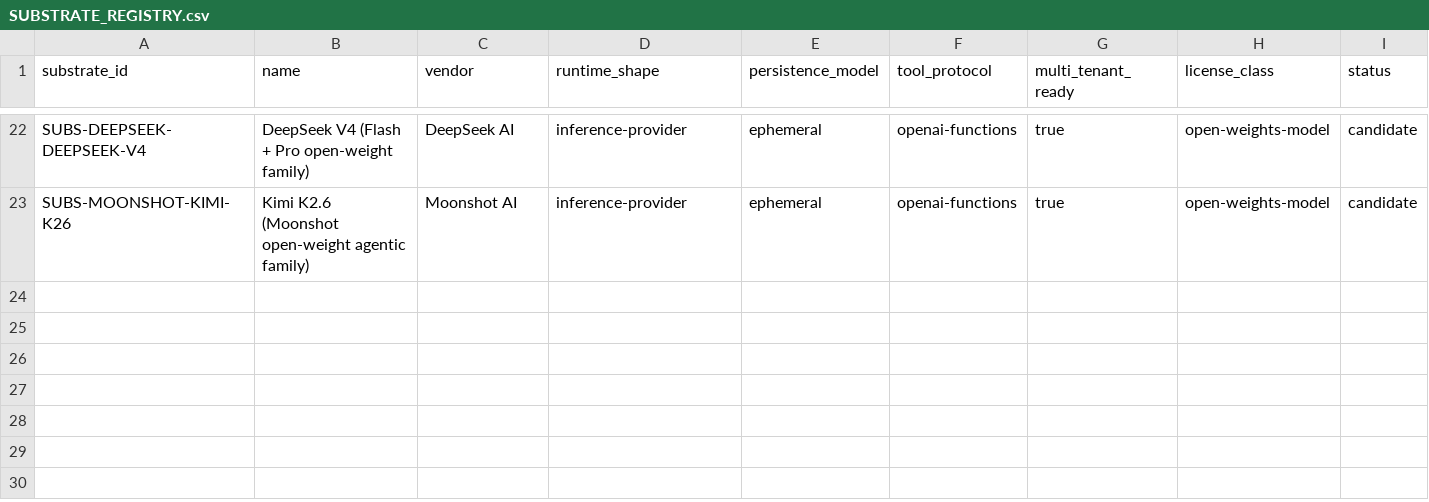
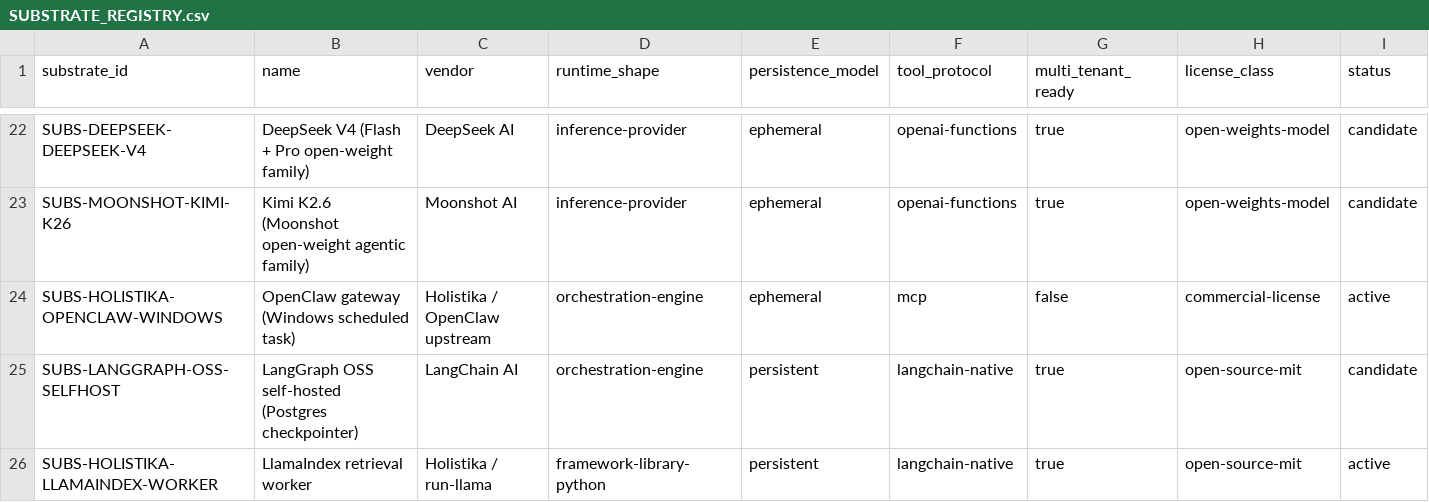
Before and after one commit to FraysaXII/openclaw-akos, a CSV file: docs/references/hlk/v3.0/Admin/O5-1/People/Compliance/canonicals/dimensions/SUBSTRATE_REGISTRY.csv, drawn as a sheet; only a part is shown, gaps mark what is left out; rows hold the shown columns only; the diff names each change by its address in the sheet, - before the commit and + after, or states it on an @@ line.

Commit message:
I76: mint substrate adapter tranche T1b (D-IH-76-MINT) for v3.2 closed alpha.
Operator-ratified CSV mint binds OpenClaw gateway proof to vault registries; adds research pack, gateway repair runbook, and I96 L3 experiential captures.

```diff
--- a/docs/references/hlk/v3.0/Admin/O5-1/People/Compliance/canonicals/dimensions/SUBSTRATE_REGISTRY.csv
+++ b/docs/references/hlk/v3.0/Admin/O5-1/People/Compliance/canonicals/dimensions/SUBSTRATE_REGISTRY.csv
+row 24: SUBS-HOLISTIKA-OPENCLAW-WINDOWS | OpenClaw gateway (Windows scheduled task) | Holistika / OpenClaw upstream | orchestration-engine | ephemeral | mcp | false | commercial-license | active
+row 25: SUBS-LANGGRAPH-OSS-SELFHOST | LangGraph OSS self-hosted (Postgres checkpointer) | LangChain AI | orchestration-engine | persistent | langchain-native | true | open-source-mit | candidate
+row 26: SUBS-HOLISTIKA-LLAMAINDEX-WORKER | LlamaIndex retrieval worker | Holistika / run-llama | framework-library-python | persistent | langchain-native | true | open-source-mit | active
```
Also changed, not shown: docs/references/hlk/v3.0/Admin/O5-1/Data/Governance/canonicals/dimensions/DATA_CONTRACT_REGISTRY.csv, docs/references/hlk/v3.0/Admin/O5-1/Data/Governance/canonicals/dimensions/EVIDENCE_CLASS_REGISTRY.csv, 55 other files.
